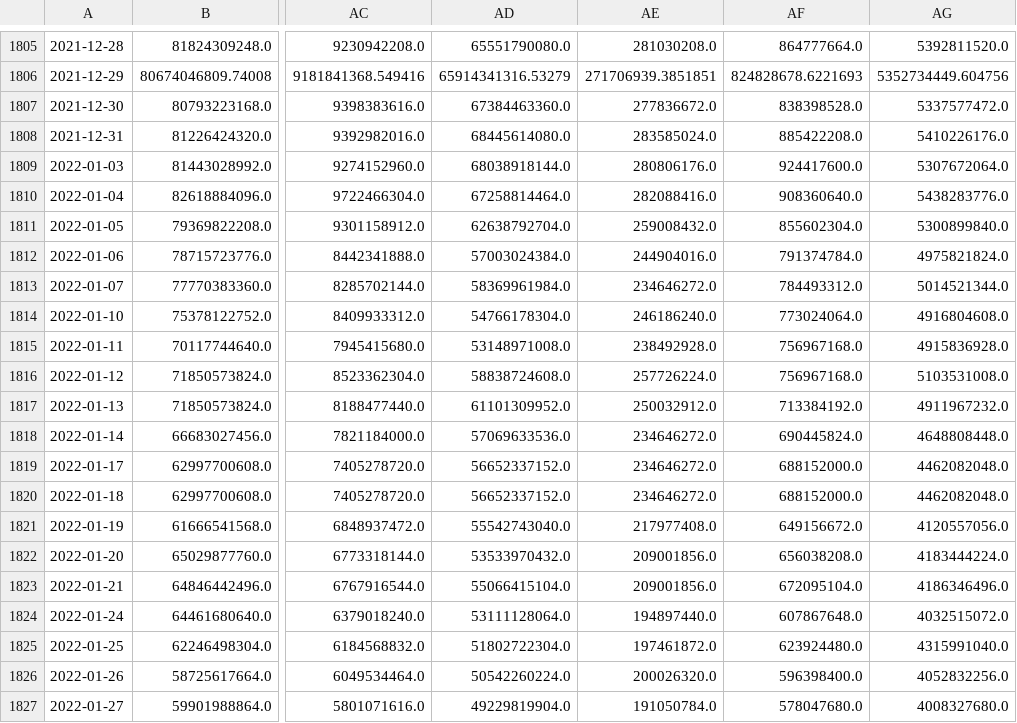
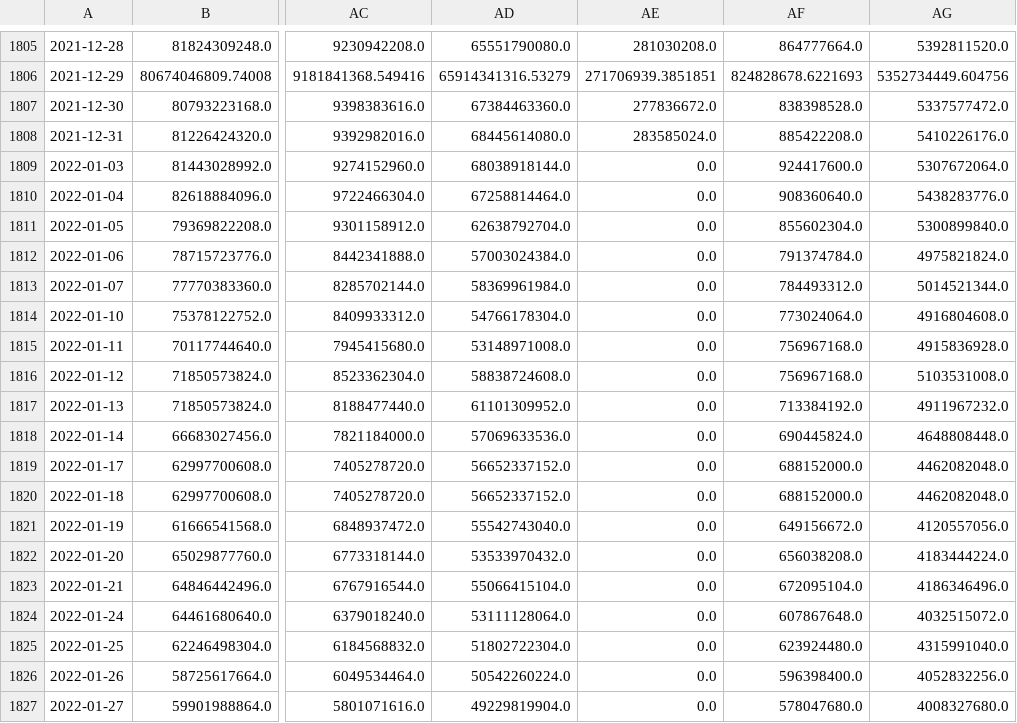
Before and after one commit to AmieRamie/findex-testing-env, a CSV file: market_cap.csv, drawn as a sheet; only a part is shown, gaps mark what is left out; the diff names each change by its address in the sheet, - before the commit and + after, or states it on an @@ line.

Commit message:
committing files

```diff
--- a/market_cap.csv
+++ b/market_cap.csv
-AE1809: 280806176.0
+AE1809: 0.0
-AE1810: 282088416.0
+AE1810: 0.0
-AE1811: 259008432.0
+AE1811: 0.0
-AE1812: 244904016.0
+AE1812: 0.0
-AE1813: 234646272.0
+AE1813: 0.0
-AE1814: 246186240.0
+AE1814: 0.0
-AE1815: 238492928.0
+AE1815: 0.0
-AE1816: 257726224.0
+AE1816: 0.0
-AE1817: 250032912.0
+AE1817: 0.0
-AE1818:AE1820: 234646272.0
+AE1818:AE1820: 0.0
-AE1821: 217977408.0
+AE1821: 0.0
-AE1822:AE1823: 209001856.0
+AE1822:AE1823: 0.0
-AE1824: 194897440.0
+AE1824: 0.0
-AE1825: 197461872.0
+AE1825: 0.0
-AE1826: 200026320.0
+AE1826: 0.0
-AE1827: 191050784.0
+AE1827: 0.0
```
